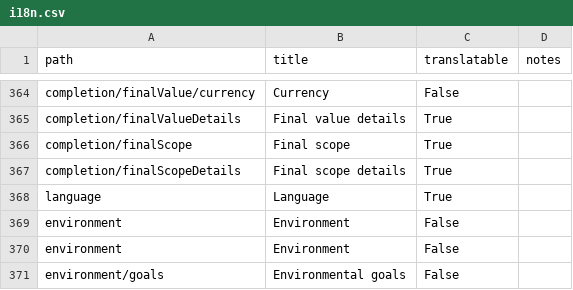
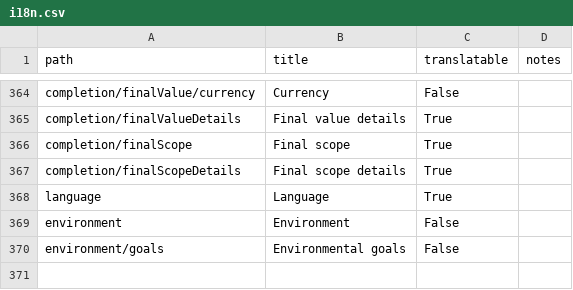
Before and after one commit to open-contracting/infrastructure, a CSV file: docs/_static/i18n.csv, drawn as a sheet; only a part is shown, gaps mark what is left out; the diff names each change by its address in the sheet, - before the commit and + after, or states it on an @@ line.

```diff
--- a/docs/_static/i18n.csv
+++ b/docs/_static/i18n.csv
-row 370: environment | Environment | False
```
Also changed, not shown: 1 other file.
